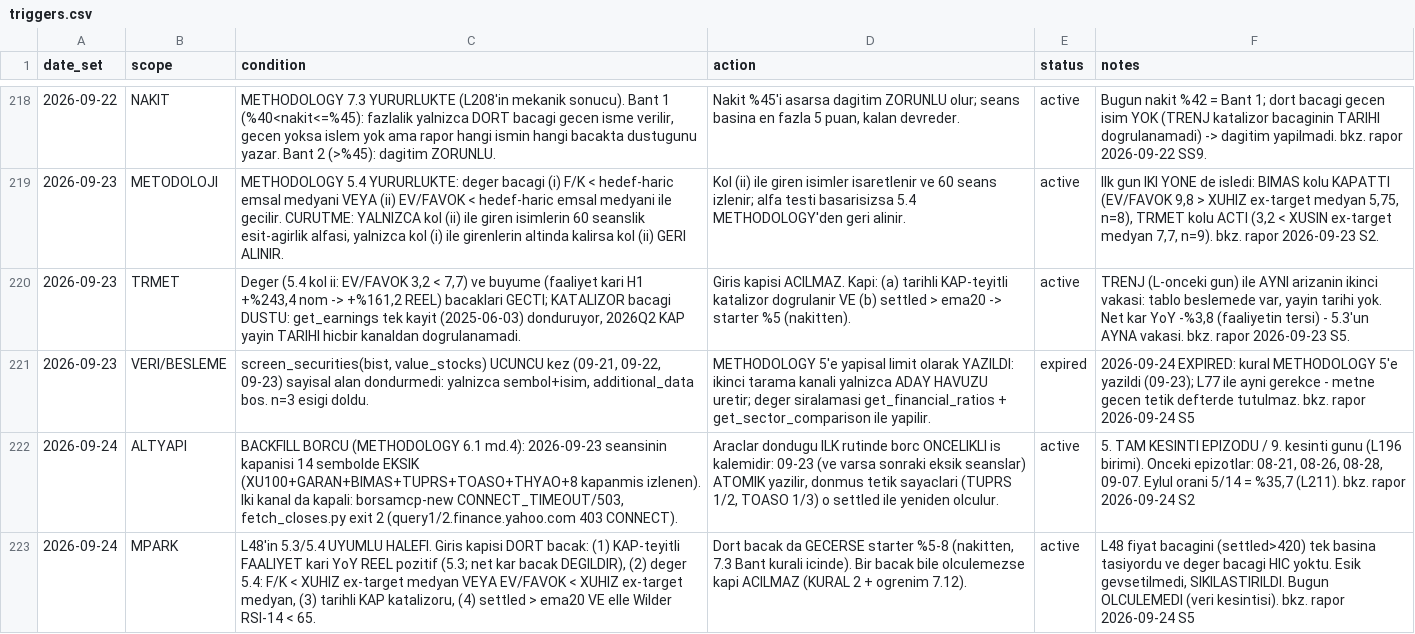
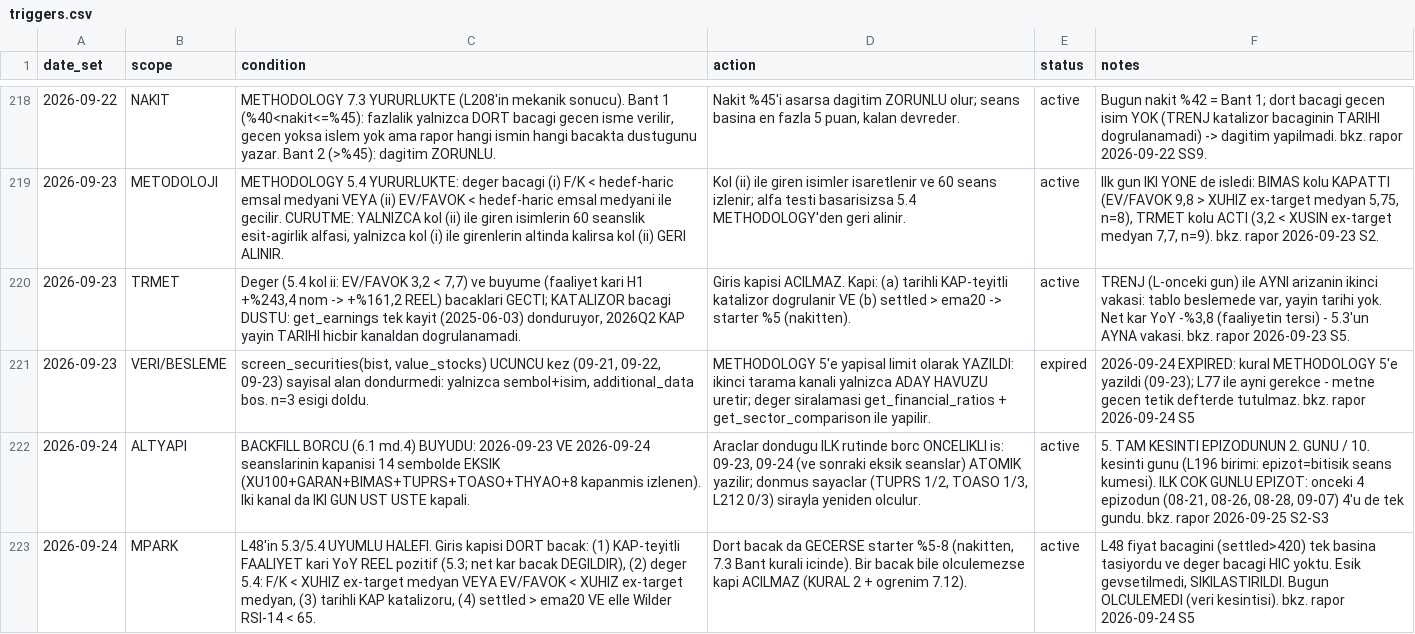
Before and after one commit to mehmedalipazar/finance-agent-v2, a CSV file: data/triggers.csv, drawn as a sheet; only a part is shown, gaps mark what is left out; the diff covers the shown part only; the diff names each change by its address in the sheet, - before the commit and + after, or states it on an @@ line.

```diff
--- a/data/triggers.csv
+++ b/data/triggers.csv
-C222 (condition): BACKFILL BORCU (METHODOLOGY 6.1 md.4): 2026-09-23 seansinin kapanisi 14 sembolde EKSIK (XU100+GARAN+BIMAS+TUPRS+TOASO+THYAO+8 kapanmis izlenen). Iki kanal da kapali: borsamcp-new CONNECT_TIMEOUT/503, fetch_closes.py exit 2 (query1/2.finance.yahoo.com 403 CONNECT).
+C222 (condition): BACKFILL BORCU (6.1 md.4) BUYUDU: 2026-09-23 VE 2026-09-24 seanslarinin kapanisi 14 sembolde EKSIK (XU100+GARAN+BIMAS+TUPRS+TOASO+THYAO+8 kapanmis izlenen). Iki kanal da IKI GUN UST USTE kapali.
-D222 (action): …borc ONCELIKLI is kalemidir: 09-23 (ve varsa sonraki eksik seanslar) ATOMIK yazilir, donmus tetik sayaclari (TUPRS 1/2, TOASO 1/3) o settled ile yeniden olculur.
+D222 (action): …borc ONCELIKLI is: 09-23, 09-24 (ve sonraki eksik seanslar) ATOMIK yazilir; donmus sayaclar (TUPRS 1/2, TOASO 1/3, L212 0/3) sirayla yeniden olculur.
-F222 (notes): …TAM KESINTI EPIZODU / 9. kesinti gunu (L196 birimi). Onceki epizotlar: 08-21, 08-26, 08-28, 09-07. Eylul orani 5/14 = %35,7 (L211). bkz. rapor 2026-09-24 S2
+F222 (notes): …TAM KESINTI EPIZODUNUN 2. GUNU / 10. kesinti gunu (L196 birimi: epizot=bitisik seans kumesi). ILK COK GUNLU EPIZOT: onceki 4 epizodun (08-21, 08-26, 08-28, 09-07) 4'u de tek gundu. bkz. rapor 2026-09-25 S2-S3
```
Also changed, not shown: 1 added row and 6 edited cells elsewhere in this file, data/weights.csv, 1 other file.
